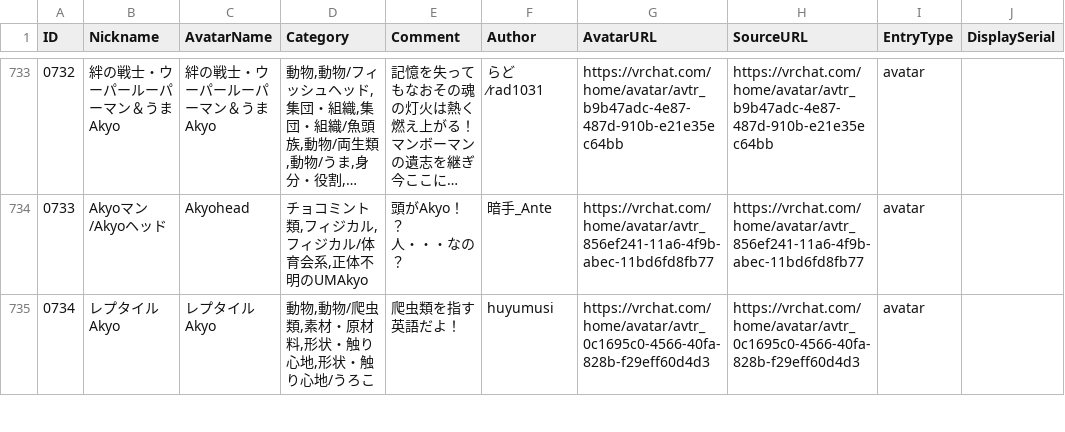
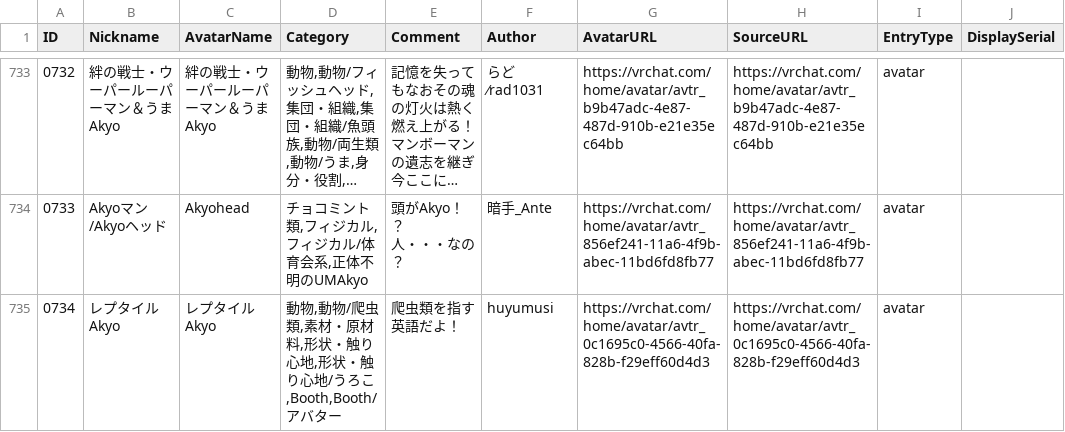
Before and after one commit to rad-vrc/akyodex, a CSV file: data/akyo-data-ja.csv, drawn as a sheet; only a part is shown, gaps mark what is left out; long unchanged cells end in …; the diff covers the shown part only; the diff names each change by its address in the sheet, - before the commit and + after, or states it on an @@ line.

```diff
--- a/data/akyo-data-ja.csv
+++ b/data/akyo-data-ja.csv
-D735 (Category): 動物,動物/爬虫類,素材・原材料,形状・触り心地,形状・触り心地/うろこ
+D735 (Category): 動物,動物/爬虫類,素材・原材料,形状・触り心地,形状・触り心地/うろこ,Booth,Booth/アバター
```
Also changed, not shown: 2 edited cells elsewhere in this file, data/akyo-data-en.csv, data/akyo-data-ko.csv, 4 other files.
